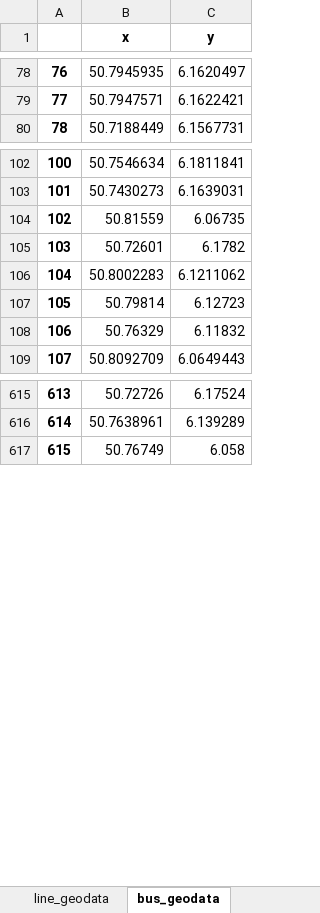
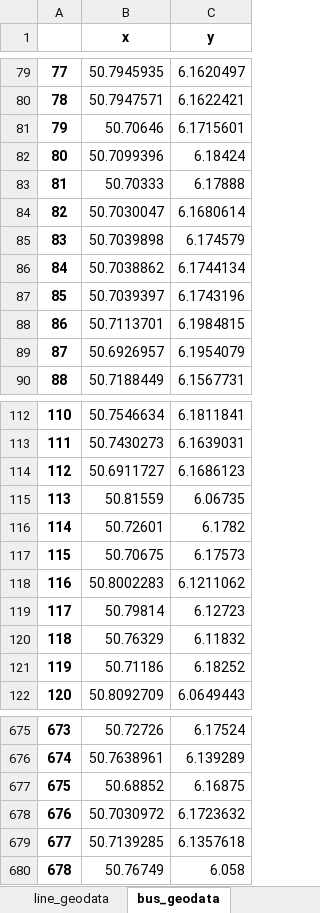
Before and after one commit to felipeaagoncalves/FlAixEnergy-Project, an Excel workbook: pandapower/Firmware/Aachen Net.xlsx, sheet bus_geodata, drawn as a sheet; only a part is shown, gaps mark what is left out; values as stored, in another font and other column widths than the file's, no borders; the diff covers the shown part only; the diff names each change by its address in the sheet, - before the commit and + after, or states it on an @@ line.

```diff
--- a/pandapower/Firmware/Aachen Net.xlsx (sheet bus_geodata)
+++ b/pandapower/Firmware/Aachen Net.xlsx (sheet bus_geodata)
@@ column A renumbered between rows 29 and 1371 @@
+row 81: 79 | 50.70646 | 6.1715601
+row 82: 80 | 50.7099396 | 6.18424
+row 83: 81 | 50.70333 | 6.17888
+row 84: 82 | 50.7030047 | 6.1680614
+row 85: 83 | 50.7039898 | 6.174579
+row 86: 84 | 50.7038862 | 6.1744134
+row 87: 85 | 50.7039397 | 6.1743196
+row 88: 86 | 50.7113701 | 6.1984815
+row 89: 87 | 50.6926957 | 6.1954079
+row 114: 112 | 50.6911727 | 6.1686123
+row 117: 115 | 50.70675 | 6.17573
+row 121: 119 | 50.71186 | 6.18252
+row 677: 675 | 50.68852 | 6.16875
+row 678: 676 | 50.7030972 | 6.1723632
+row 679: 677 | 50.7139285 | 6.1357618
```
Also changed, not shown: 113 added rows and 1 removed row elsewhere in this sheet, sheet line, sheet gen, sheet switch, sheet load, sheet line_geodata, sheet bus, 2 more sheets, Google Maps/Generation_Geocode.xlsx, 15 other files.
